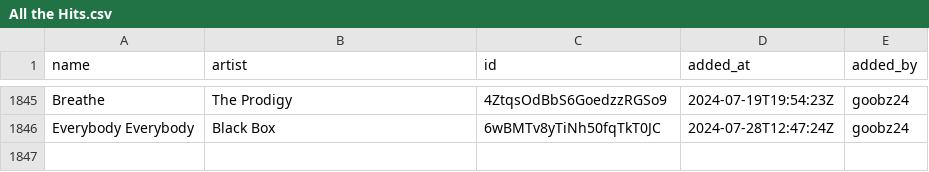
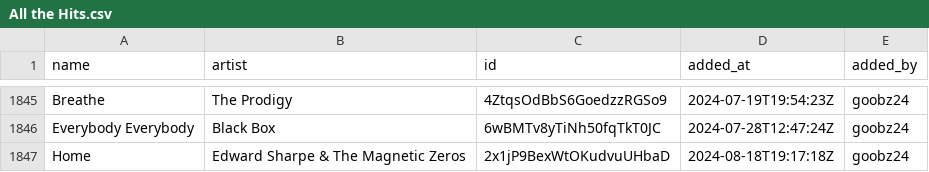
Before and after one commit to Ari-Zerner/spotify-archive, a CSV file: playlists/All the Hits.csv, drawn as a sheet; only a part is shown, gaps mark what is left out; the diff names each change by its address in the sheet, - before the commit and + after, or states it on an @@ line.

Commit message:
Update 2024-08-19_00-00-56
Summary of Changes:
  Changed playlists:
    - All the Hits

Changed playlist: All the Hits
  Added tracks:
    - Home by Edward Sharpe & The Magnetic Zeros

```diff
--- a/playlists/All the Hits.csv
+++ b/playlists/All the Hits.csv
+row 1847: Home | Edward Sharpe & The Magnetic Zeros | 2x1jP9BexWtOKudvuUHbaD | 2024-08-18T19:17:18Z | goobz24
```
Also changed, not shown: playlists_metadata.csv.
